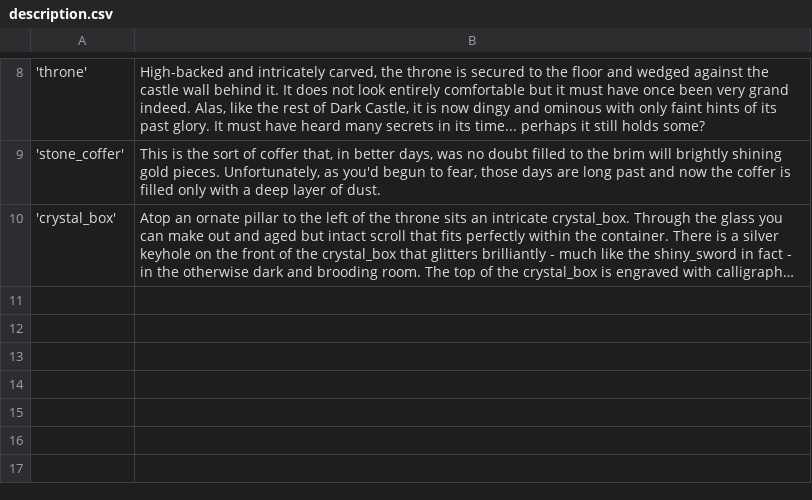
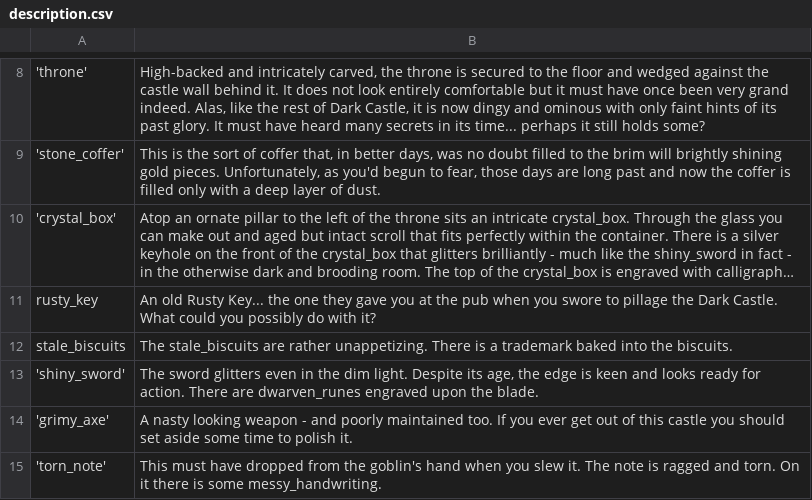
Before and after one commit to tsnellgrove/dark_castle, a CSV file: description.csv, drawn as a sheet; only a part is shown, gaps mark what is left out; long unchanged cells end in …; the diff covers the shown part only; the diff names each change by its address in the sheet, - before the commit and + after, or states it on an @@ line.

```diff
--- a/description.csv
+++ b/description.csv
+row 11: rusty_key | An old Rusty Key... the one they gave you at the pub when you swore to pillage the Dark Castle. What could you possibly do with it?
+row 12: stale_biscuits | The stale_biscuits are rather unappetizing. There is a trademark baked into the biscuits.
+row 13: 'shiny_sword' | The sword glitters even in the dim light. Despite its age, the edge is keen and looks ready for action. There are dwarven_runes engraved upon the blade.
+row 14: 'grimy_axe' | A nasty looking weapon - and poorly maintained too. If you ever get out of this castle you should set aside some time to polish it.
+row 15: 'torn_note' | This must have dropped from the goblin's hand when you slew it. The note is ragged and torn. On it there is some messy_handwriting.
```
Also changed, not shown: 4 added rows elsewhere in this file, 2 other files.
